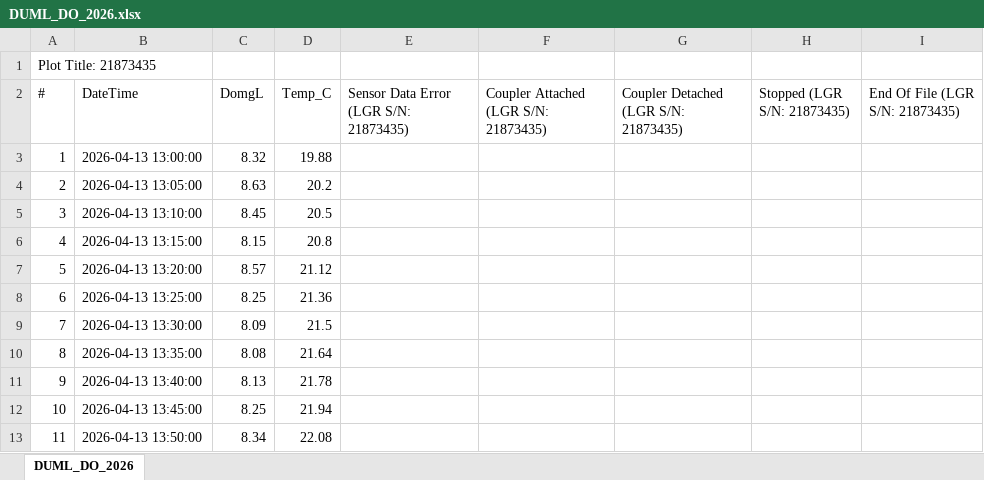
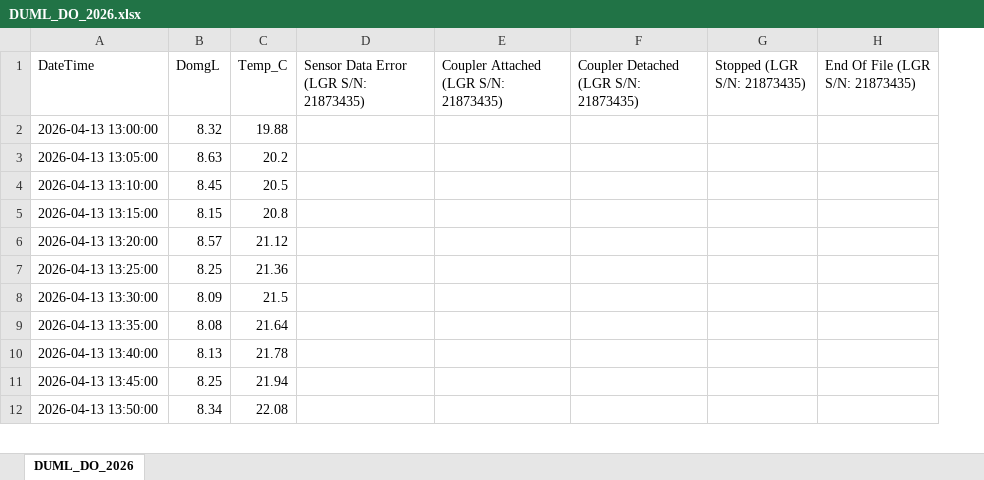
Before and after one commit to Annazchen-pixel/2025-2026-team-code-az199, an Excel workbook: Cleaned/DUML_DO_2026.xlsx, sheet DUML_DO_2026, drawn as a sheet; only a part is shown; values as stored, in another font and other column widths than the file's, no borders; removed rows and columns are numbered as before the commit, all else as after; the diff names each change by its address in the sheet, - before the commit and + after, or states it on an @@ line.

Commit message:
Add files via upload

```diff
--- a/Cleaned/DUML_DO_2026.xlsx (sheet DUML_DO_2026)
+++ b/Cleaned/DUML_DO_2026.xlsx (sheet DUML_DO_2026)
-column A (#), rows 3-13: 1 | 2 | 3 | 4 | 5 | 6 | 7 | 8 | 9 | 10 | 11
-row 1: Plot Title: 21873435
```
